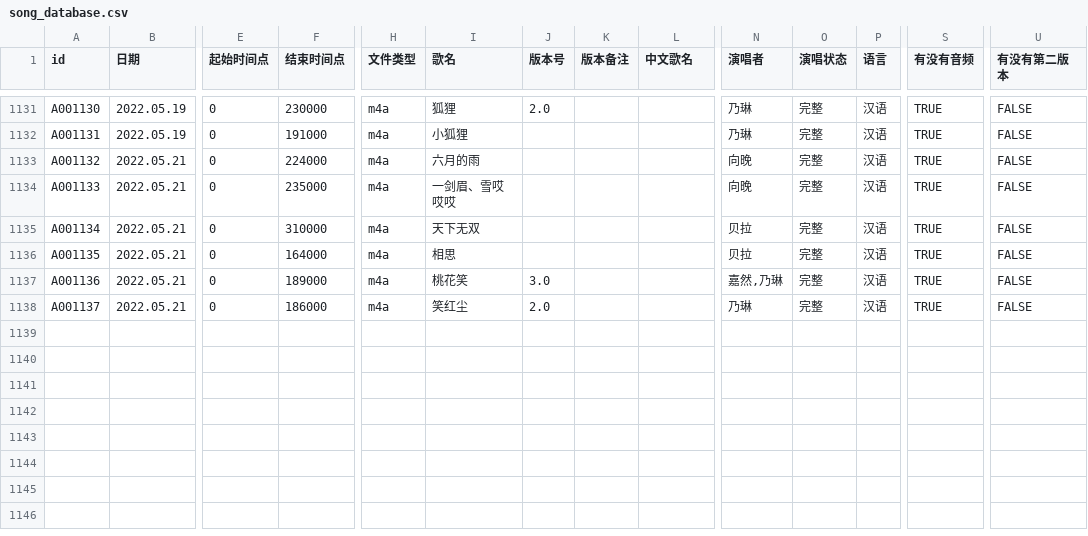
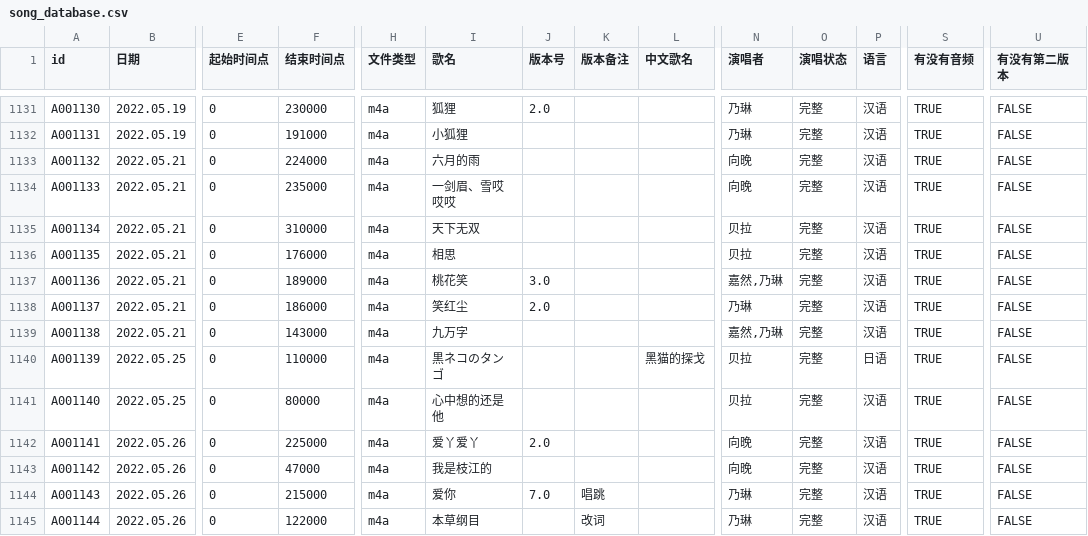
Before and after one commit to VTB-LINK/VTB-STUDIO-DB, a CSV file: song_database.csv, drawn as a sheet; only a part is shown, gaps mark what is left out; rows hold the shown columns only; the diff names each change by its address in the sheet, - before the commit and + after, or states it on an @@ line.

Commit message:
5.26

```diff
--- a/song_database.csv
+++ b/song_database.csv
-F1136 (结束时间点): 164000
+F1136 (结束时间点): 176000
+row 1139: A001138 | 2022.05.21 | 0 | 143000 | m4a | 九万字 |  |  |  | 嘉然,乃琳 | 完整 | 汉语 | TRUE | FALSE
+row 1140: A001139 | 2022.05.25 | 0 | 110000 | m4a | 黒ネコのタンゴ |  |  | 黑猫的探戈 | 贝拉 | 完整 | 日语 | TRUE | FALSE
+row 1141: A001140 | 2022.05.25 | 0 | 80000 | m4a | 心中想的还是他 |  |  |  | 贝拉 | 完整 | 汉语 | TRUE | FALSE
+row 1142: A001141 | 2022.05.26 | 0 | 225000 | m4a | 爱丫爱丫 | 2.0 |  |  | 向晚 | 完整 | 汉语 | TRUE | FALSE
+row 1143: A001142 | 2022.05.26 | 0 | 47000 | m4a | 我是枝江的 |  |  |  | 向晚 | 完整 | 汉语 | TRUE | FALSE
+row 1144: A001143 | 2022.05.26 | 0 | 215000 | m4a | 爱你 | 7.0 | 唱跳 |  | 乃琳 | 完整 | 汉语 | TRUE | FALSE
+row 1145: A001144 | 2022.05.26 | 0 | 122000 | m4a | 本草纲目 |  | 改词 |  | 乃琳 | 完整 | 汉语 | TRUE | FALSE
```
